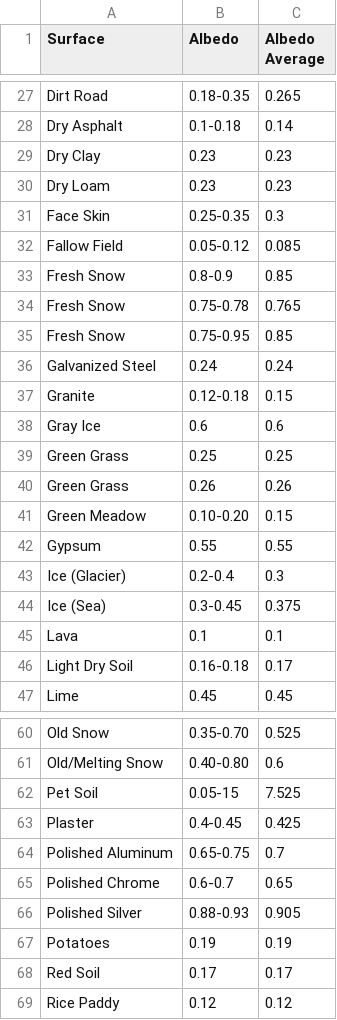
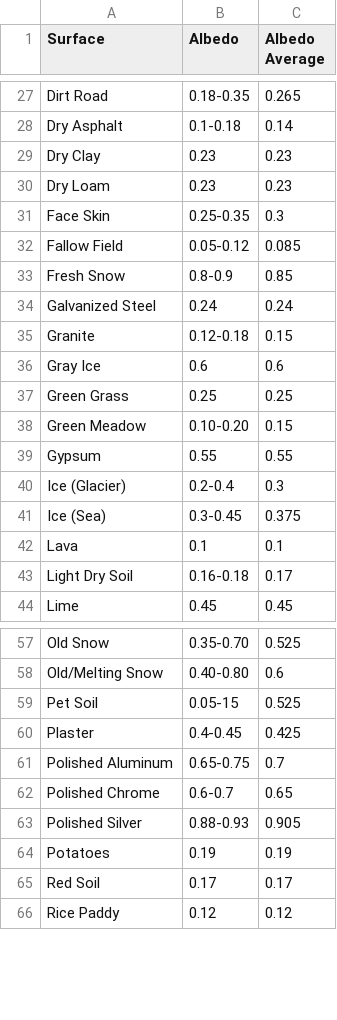
Before and after one commit to fabio-r-almeida/pvmodule, a CSV file: Albedo.csv, drawn as a sheet; only a part is shown, gaps mark what is left out.

Commit message:
Update Albedo.csv

```diff
--- a/Albedo.csv
+++ b/Albedo.csv
@@ -33,4 +33,2 @@ Fallow Field,0.05-0.12,0.085
 Fresh Snow,0.8-0.9,0.85
-Fresh Snow,0.75-0.78,0.765
-Fresh Snow,0.75-0.95,0.85
 Galvanized Steel,0.24,0.24
@@ -39,3 +37,2 @@ Gray Ice,0.6,0.6
 Green Grass,0.25,0.25
-Green Grass,0.26,0.26
 Green Meadow,0.10-0.20,0.15
@@ -61,3 +58,3 @@ Old Snow,0.35-0.70,0.525
 Old/Melting Snow,0.40-0.80,0.6
-Pet Soil,0.05-15,7.525
+Pet Soil,0.05-15,0.525
 Plaster ,0.4-0.45,0.425
```
